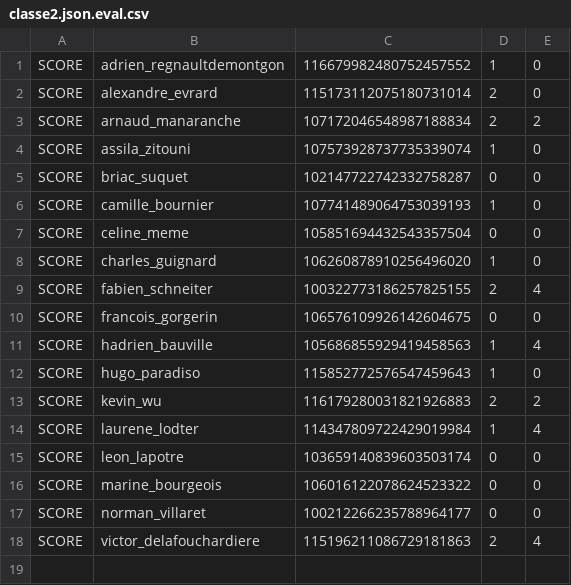
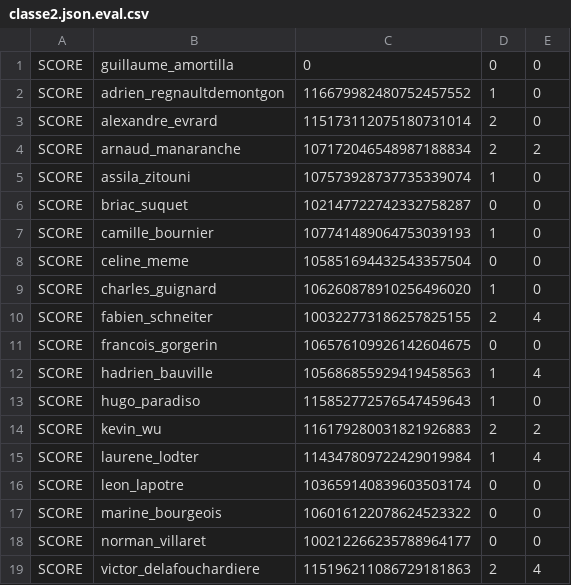
Before and after one commit to adrienjoly/js-test, a CSV file: classe2.json.eval.csv, drawn as a sheet.

```diff
--- a/classe2.json.eval.csv
+++ b/classe2.json.eval.csv
@@ -1 +1,2 @@
+"SCORE","guillaume_amortilla","0",0,0
 "SCORE","adrien_regnaultdemontgon","116679982480752457552",1,0
```
Also changed, not shown: classe1.json.eval.csv, 6 other files.
